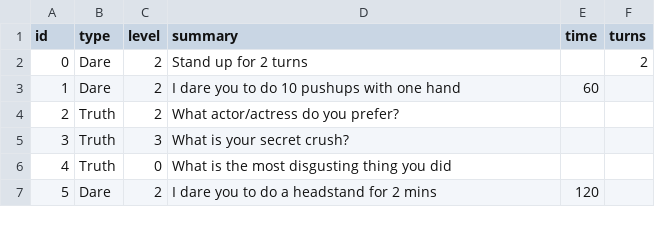
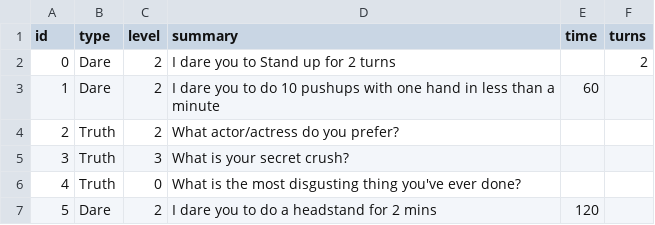
Before and after one commit to airon90/Truth-or-Dare, a CSV file: script/input.csv, drawn as a sheet.

```diff
--- a/script/input.csv
+++ b/script/input.csv
@@ -1,7 +1,7 @@
 id;type;level;summary;time;turns
-0;Dare;2;Stand up for 2 turns;;2
-1;Dare;2;I dare you to do 10 pushups with one hand;60;
+0;Dare;2;I dare you to Stand up for 2 turns;;2
+1;Dare;2;I dare you to do 10 pushups with one hand in less than a minute;60;
 2;Truth;2;What actor/actress do you prefer?;;
 3;Truth;3;What is your secret crush?;;
-4;Truth;0;What is the most disgusting thing you did;;
+4;Truth;0;What is the most disgusting thing you've ever done?;;
 5;Dare;2;I dare you to do a headstand for 2 mins;120;
```
Also changed, not shown: 3 other files.
